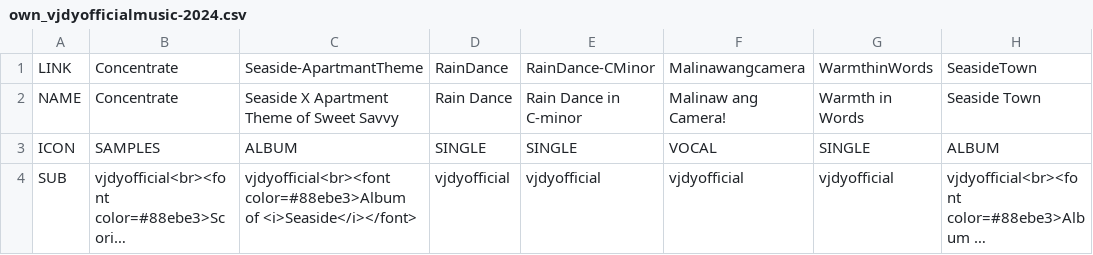
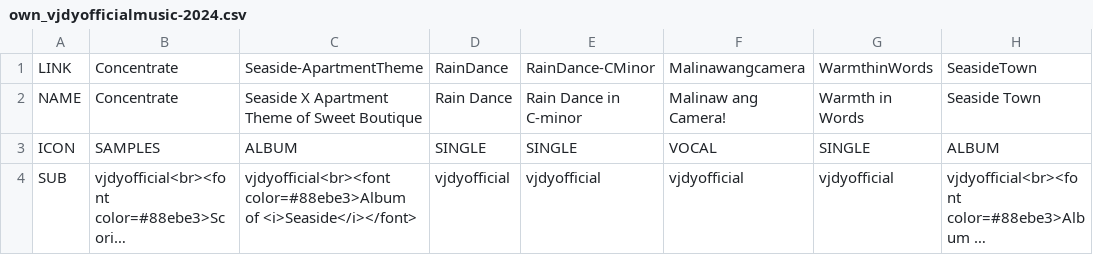
Before and after one commit to vjdyofficial/MusicStore, a CSV file: ContentLists/own_vjdyofficialmusic-2024.csv, drawn as a sheet; only a part is shown; long unchanged cells end in …; the diff names each change by its address in the sheet, - before the commit and + after, or states it on an @@ line.

Commit message:
Update own_vjdyofficialmusic-2024.csv

```diff
--- a/ContentLists/own_vjdyofficialmusic-2024.csv
+++ b/ContentLists/own_vjdyofficialmusic-2024.csv
-C1: Seaside-ApartmantTheme
+C1: Seaside-ApartmentTheme
-C2: Seaside X Apartment Theme of Sweet Savvy
+C2: Seaside X Apartment Theme of Sweet Boutique
```
